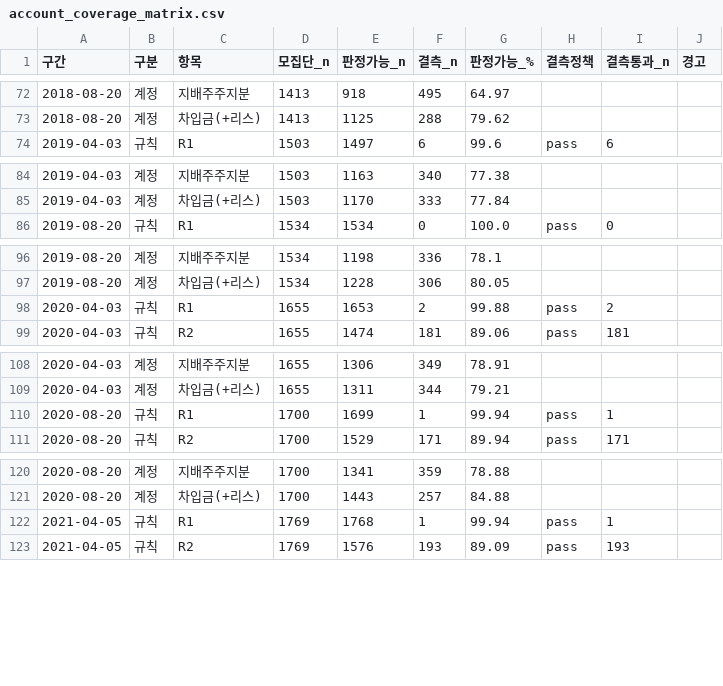
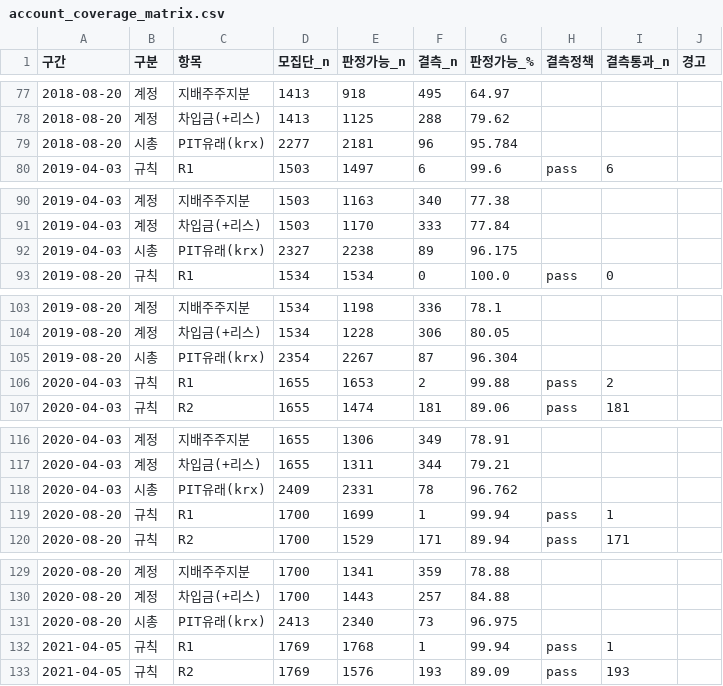
Before and after one commit to ytzinn/stock-backtest, a CSV file: experiments/analysis/2026.08.19._trade_halt_impact/account_coverage_matrix.csv, drawn as a sheet; only a part is shown, gaps mark what is left out; the diff covers the shown part only; the diff names each change by its address in the sheet, - before the commit and + after, or states it on an @@ line.

```diff
--- a/experiments/analysis/2026.08.19._trade_halt_impact/account_coverage_matrix.csv
+++ b/experiments/analysis/2026.08.19._trade_halt_impact/account_coverage_matrix.csv
+row 79: 2018-08-20 | 시총 | PIT유래(krx) | 2277 | 2181 | 96 | 95.784
+row 92: 2019-04-03 | 시총 | PIT유래(krx) | 2327 | 2238 | 89 | 96.175
+row 105: 2019-08-20 | 시총 | PIT유래(krx) | 2354 | 2267 | 87 | 96.304
+row 118: 2020-04-03 | 시총 | PIT유래(krx) | 2409 | 2331 | 78 | 96.762
+row 131: 2020-08-20 | 시총 | PIT유래(krx) | 2413 | 2340 | 73 | 96.975
```
Also changed, not shown: 16 added rows elsewhere in this file.
